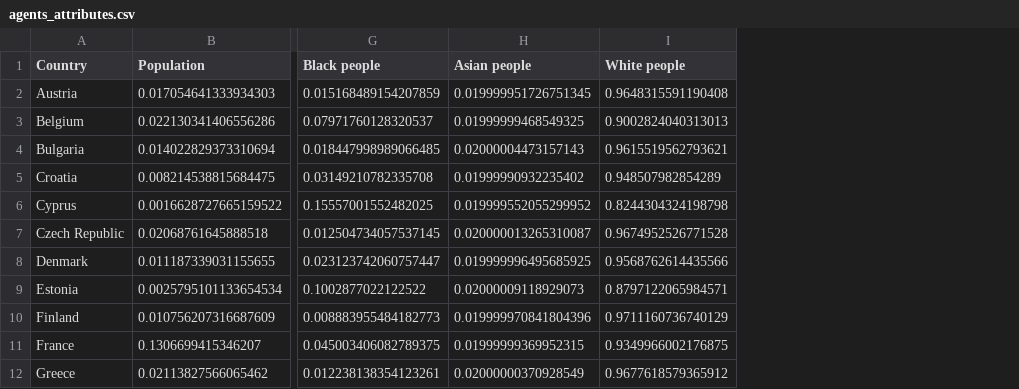
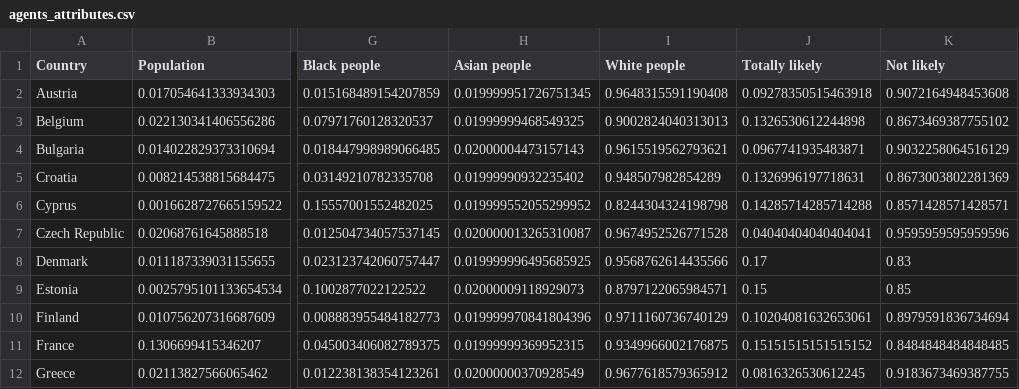
Before and after one commit to joanna-janos/MigrationSimulationInEU, a CSV file: data/agents_attributes.csv, drawn as a sheet; only a part is shown, gaps mark what is left out; the diff names each change by its address in the sheet, - before the commit and + after, or states it on an @@ line.

Commit message:
Improve csv files with all data required to run migration simulation

```diff
--- a/data/agents_attributes.csv
+++ b/data/agents_attributes.csv
+column J (Totally likely), rows 2-12: 0.09278350515463918 | 0.1326530612244898 | 0.0967741935483871 | 0.1326996197718631 | 0.14285714285714288 | 0.04040404040404041 | 0.17 | 0.15 | 0.10204081632653061 | 0.15151515151515152 | 0.0816326530612245
+column K (Not likely), rows 2-12: 0.9072164948453608 | 0.8673469387755102 | 0.9032258064516129 | 0.8673003802281369 | 0.8571428571428571 | 0.9595959595959596 | 0.83 | 0.85 | 0.8979591836734694 | 0.8484848484848485 | 0.9183673469387755
```
Also changed, not shown: data/conditions.csv, 1 other file.
